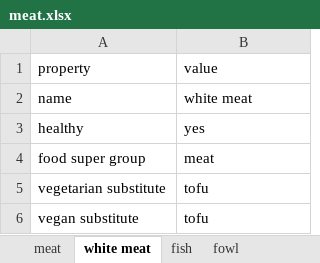
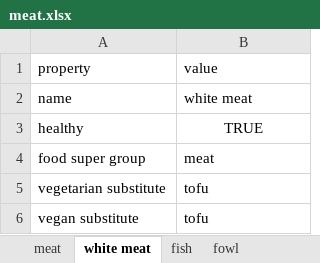
Before and after one commit to andongluis/NLP-P2, an Excel workbook: food_groups/meat.xlsx, sheet white meat, drawn as a sheet; values as stored, in another font and other column widths than the file's, no borders; the diff names each change by its address in the sheet, - before the commit and + after, or states it on an @@ line.

Commit message:
changed around stuff in meat

```diff
--- a/food_groups/meat.xlsx (sheet white meat)
+++ b/food_groups/meat.xlsx (sheet white meat)
-B3: yes
+B3: TRUE
-B3 alignment: left
+B3 alignment: center
```
Also changed, not shown: sheet red meat, 1 other file.
